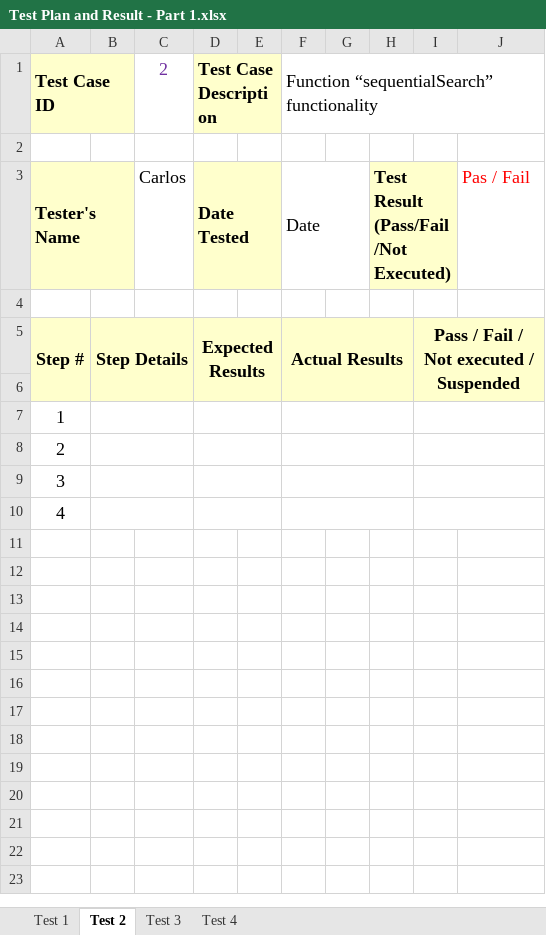
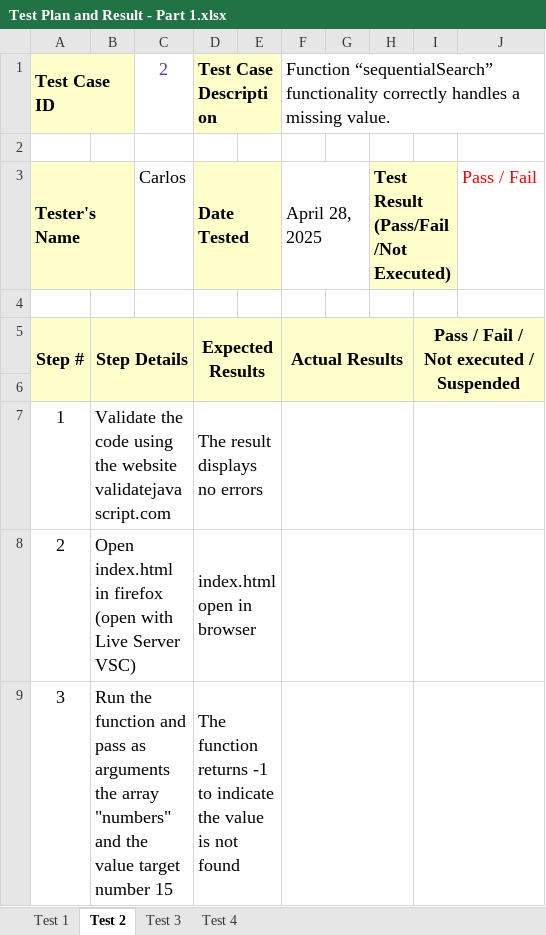
Before and after one commit to WayraSoft/AT2-Part1, an Excel workbook: Test Plan and Result - Part 1.xlsx, sheet Test 2, drawn as a sheet; values as stored, in another font and other column widths than the file's, no borders; the diff names each change by its address in the sheet, - before the commit and + after, or states it on an @@ line.

```diff
--- a/Test Plan and Result - Part 1.xlsx (sheet Test 2)
+++ b/Test Plan and Result - Part 1.xlsx (sheet Test 2)
-F1: …“sequentialSearch” functionality
+F1: …“sequentialSearch” functionality correctly handles a missing value.
-F3: Date
+F3: April 28, 2025
-J3: Pas / Fail
+J3: Pass / Fail
-B7: (empty)
+B7: Validate the code using the website validatejavascript.com
-D7: (empty)
+D7: The result displays no errors
-B8: (empty)
+B8: Open index.html in firefox (open with Live Server VSC)
-D8: (empty)
+D8: index.html open in browser
-B9: (empty)
+B9: Run the function and pass as arguments the array "numbers" and the value target number 15
-D9: (empty)
+D9: The function returns -1 to indicate the value is not found
-row 10: 4
```
Also changed, not shown: sheet Test 3, sheet Test 1, sheet Test 4, 1 other file.
